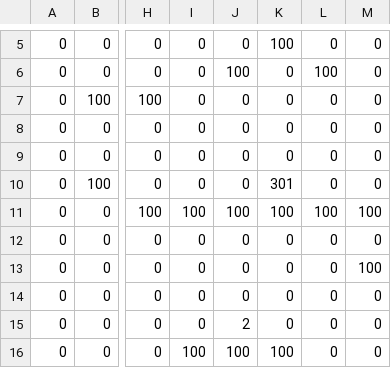
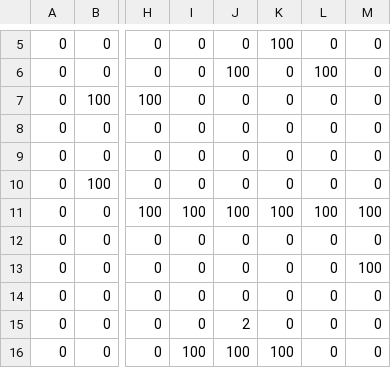
Before and after one commit to lirenneedhelp/SP3, a CSV file: SP3_Framework/App/Maps/DM2213_Map_Level_01.csv, drawn as a sheet; only a part is shown, gaps mark what is left out; the diff names each change by its address in the sheet, - before the commit and + after, or states it on an @@ line.

```diff
--- a/SP3_Framework/App/Maps/DM2213_Map_Level_01.csv
+++ b/SP3_Framework/App/Maps/DM2213_Map_Level_01.csv
-K10: 301
+K10: 0
```
Also changed, not shown: 10 other files.
